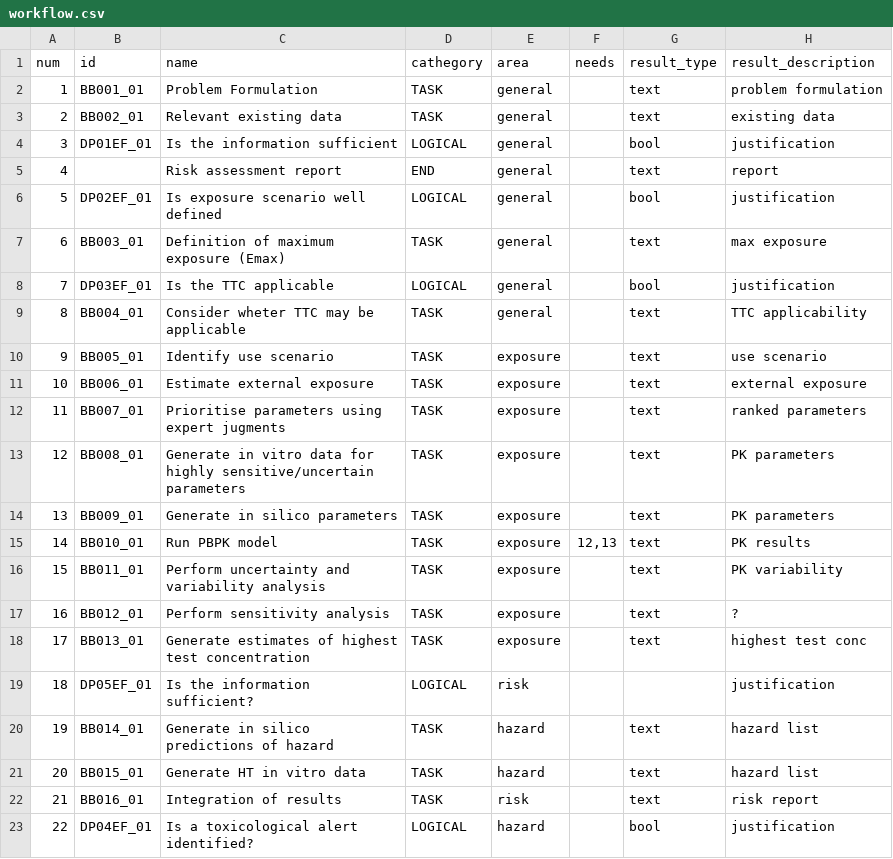
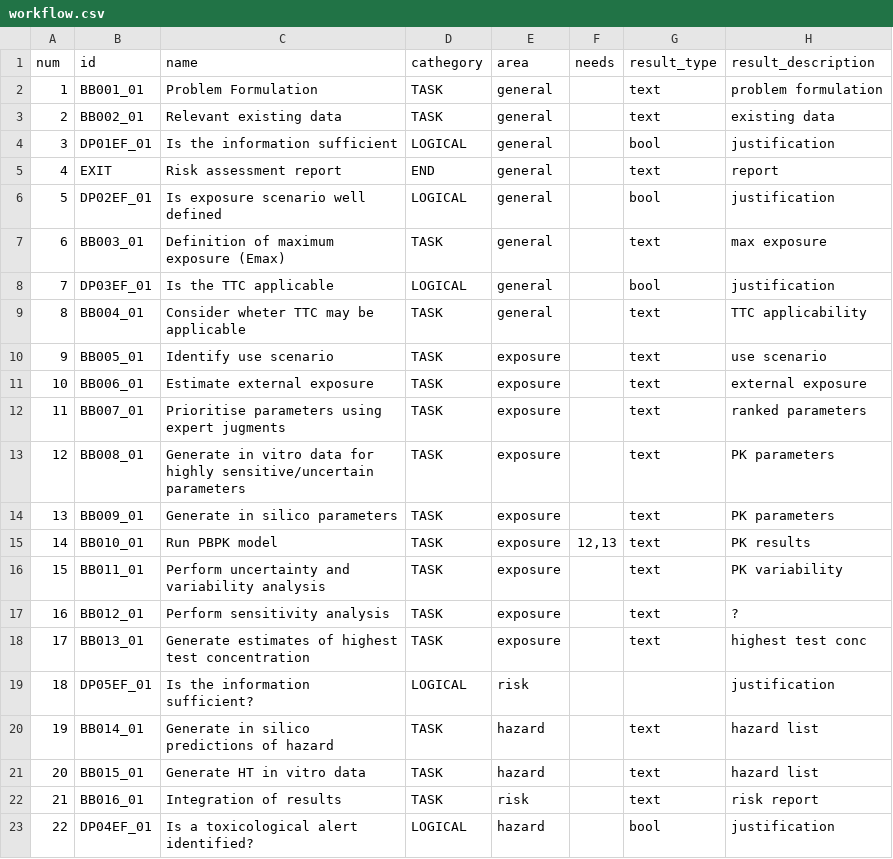
Before and after one commit to phi-grib/namastox, a CSV file: src/default/workflow.csv, drawn as a sheet; only a part is shown; the diff names each change by its address in the sheet, - before the commit and + after, or states it on an @@ line.

Commit message:
first workflow walking version

```diff
--- a/src/default/workflow.csv
+++ b/src/default/workflow.csv
-B5 (id): (empty)
+B5 (id): EXIT
```
Also changed, not shown: 4 other files.
